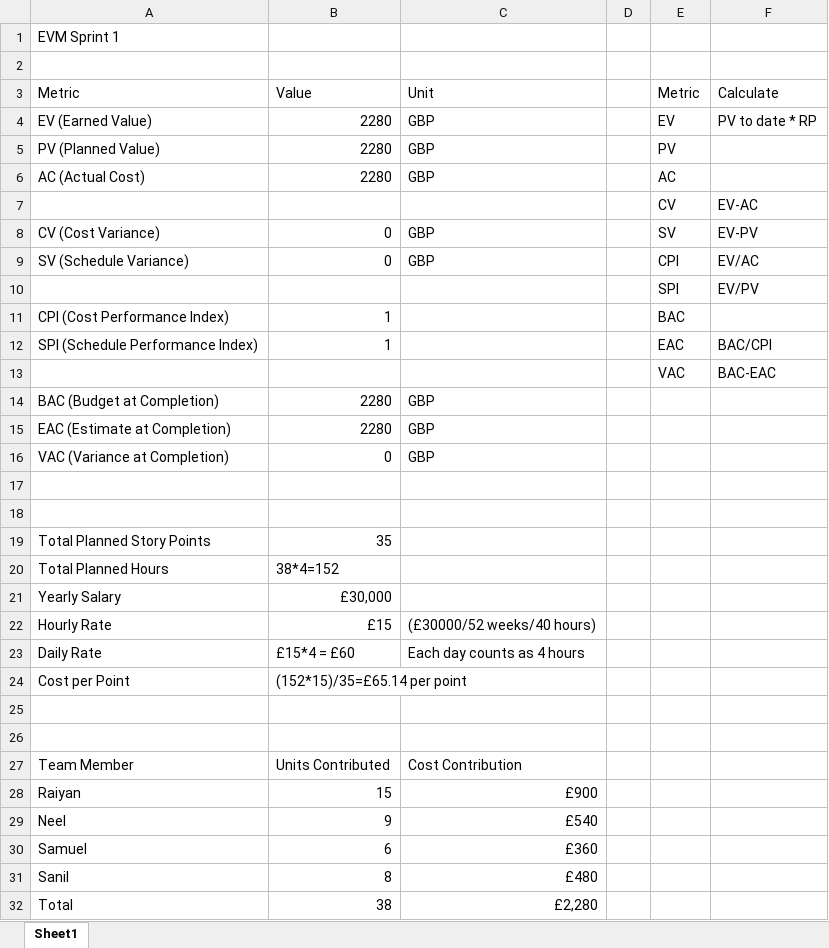
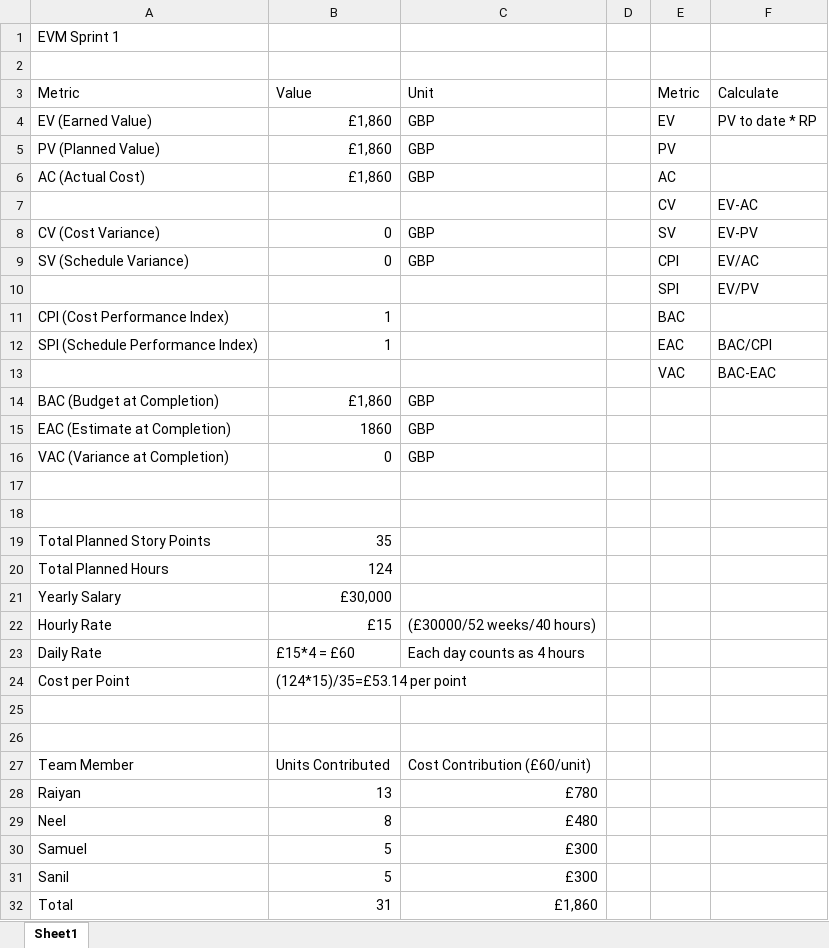
Before and after one commit to neelpatkar007/CO3095-Group-16-Music-Player-Application, an Excel workbook: Evidence/PP/EVM Calculations/EVM Calculations Sprint 1.xlsx, sheet Sheet1, drawn as a sheet; values as stored, in another font and other column widths than the file's, no borders; charts and pictures and table styles not drawn; the diff names each change by its address in the sheet, - before the commit and + after, or states it on an @@ line.

Commit message:
Updated EVM Calculations Spreadsheet for Sprint 1

```diff
--- a/Evidence/PP/EVM Calculations/EVM Calculations Sprint 1.xlsx (sheet Sheet1)
+++ b/Evidence/PP/EVM Calculations/EVM Calculations Sprint 1.xlsx (sheet Sheet1)
-B4:B6 (Value): 2280
+B4:B6 (Value): £1,860
-B14 (Value): 2280
+B14 (Value): £1,860
-B15 (Value): 2280
+B15 (Value): 1860
-B20 (Value): 38*4=152
+B20 (Value): 124
-B24 (Value): (152*15)/35=£65.14 per point
+B24 (Value): (124*15)/35=£53.14 per point
-C27 (Unit): Cost Contribution
+C27 (Unit): Cost Contribution (£60/unit)
-B28 (Value): 15
+B28 (Value): 13
-C28 (Unit): £900
+C28 (Unit): £780
-B29 (Value): 9
+B29 (Value): 8
-C29 (Unit): £540
+C29 (Unit): £480
-B30 (Value): 6
+B30 (Value): 5
-C30 (Unit): £360
+C30 (Unit): £300
-B31 (Value): 8
+B31 (Value): 5
-C31 (Unit): £480
+C31 (Unit): £300
-B32 (Value): 38
+B32 (Value): 31
-C32 (Unit): £2,280
+C32 (Unit): £1,860
```
Also changed, not shown: charts or pictures.
